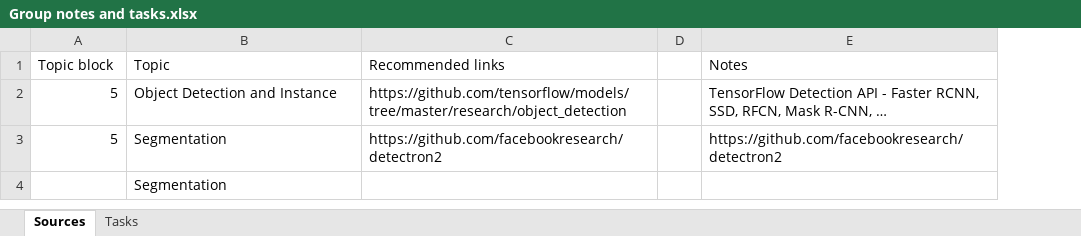
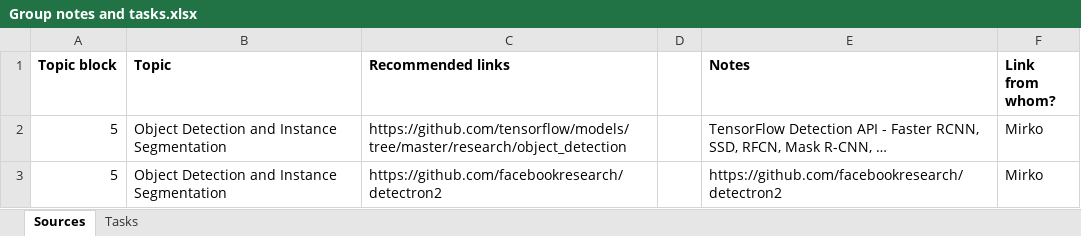
Before and after one commit to doquyenduong/deep_learning_vision, an Excel workbook: sources/Group notes and tasks.xlsx, sheet Sources, drawn as a sheet; values as stored, in another font and other column widths than the file's, no borders; removed rows and columns are numbered as before the commit, all else as after; the diff names each change by its address in the sheet, - before the commit and + after, or states it on an @@ line.

Commit message:
Update

```diff
--- a/sources/Group notes and tasks.xlsx (sheet Sources)
+++ b/sources/Group notes and tasks.xlsx (sheet Sources)
+column F (Link from whom?), rows 2-3: Mirko | Mirko
-A1:C1 bold: off
+A1:C1 bold: on
-E1 bold: off
+E1 bold: on
-B2 (Topic): Object Detection and Instance
+B2 (Topic): Object Detection and Instance Segmentation
-B3 (Topic): Segmentation
+B3 (Topic): Object Detection and Instance Segmentation
-row 4:  | Segmentation
```
